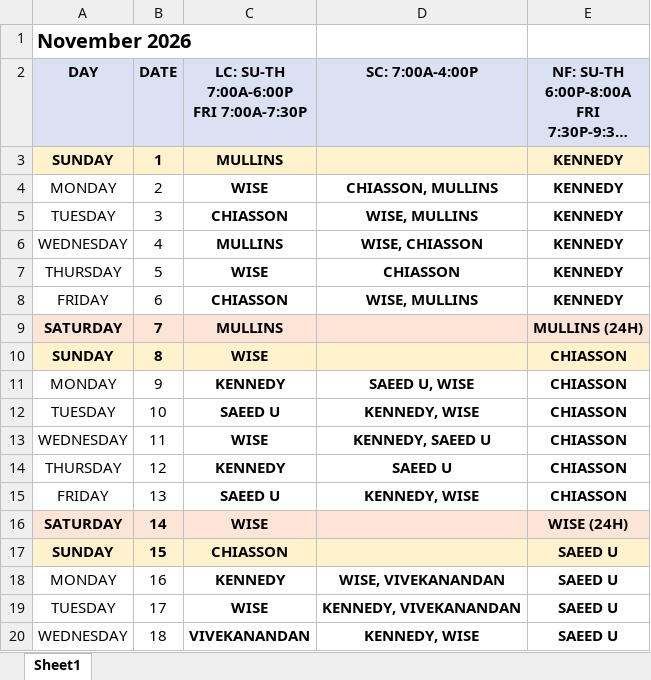
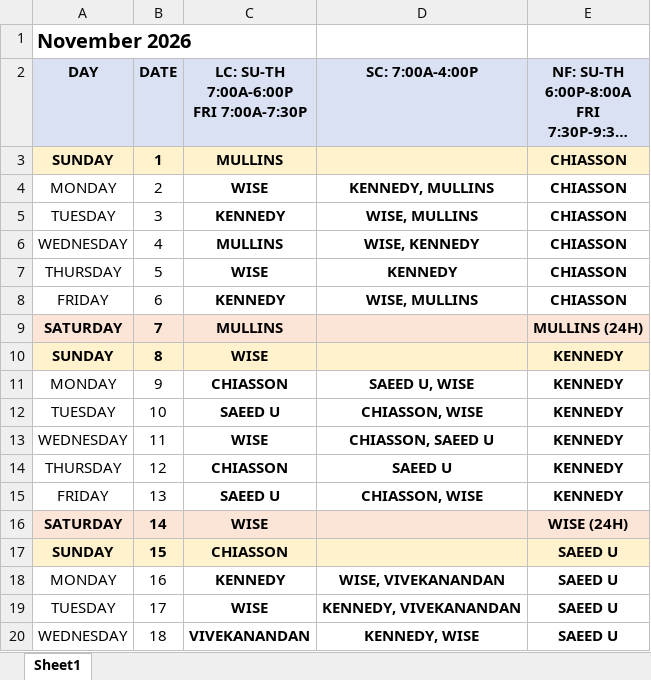
Before and after one commit to dgkenn/Codex-playground-, an Excel workbook: intern_schedule_2026-2027/schedules/TYP_November_2026.xlsx, sheet Sheet1, drawn as a sheet; only a part is shown; long unchanged cells end in …; values as stored, in another font and other column widths than the file's, no borders; the diff names each change by its address in the sheet, - before the commit and + after, or states it on an @@ line.

```diff
--- a/intern_schedule_2026-2027/schedules/TYP_November_2026.xlsx (sheet Sheet1)
+++ b/intern_schedule_2026-2027/schedules/TYP_November_2026.xlsx (sheet Sheet1)
-E3:E8: KENNEDY
+E3:E8: CHIASSON
-D4 (SC: 7:00A-4:00P): CHIASSON, MULLINS
+D4 (SC: 7:00A-4:00P): KENNEDY, MULLINS
-C5: CHIASSON
+C5: KENNEDY
-D6 (SC: 7:00A-4:00P): WISE, CHIASSON
+D6 (SC: 7:00A-4:00P): WISE, KENNEDY
-D7 (SC: 7:00A-4:00P): CHIASSON
+D7 (SC: 7:00A-4:00P): KENNEDY
-C8: CHIASSON
+C8: KENNEDY
-E10:E15: CHIASSON
+E10:E15: KENNEDY
-C11: KENNEDY
+C11: CHIASSON
-D12 (SC: 7:00A-4:00P): KENNEDY, WISE
+D12 (SC: 7:00A-4:00P): CHIASSON, WISE
-D13 (SC: 7:00A-4:00P): KENNEDY, SAEED U
+D13 (SC: 7:00A-4:00P): CHIASSON, SAEED U
-C14: KENNEDY
+C14: CHIASSON
-D15 (SC: 7:00A-4:00P): KENNEDY, WISE
+D15 (SC: 7:00A-4:00P): CHIASSON, WISE
```
Also changed, not shown: intern_schedule_2026-2027/schedules/TYP_April_2027.xlsx, intern_schedule_2026-2027/schedules/TYP_December_2026.xlsx, 11 other files.
